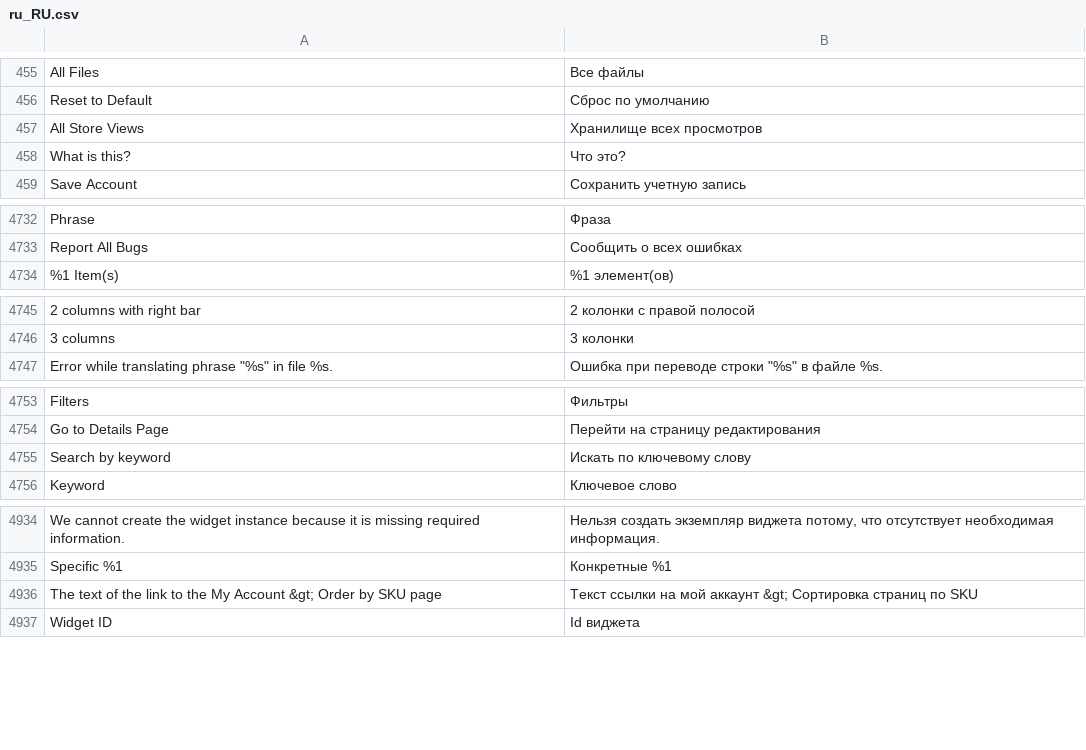
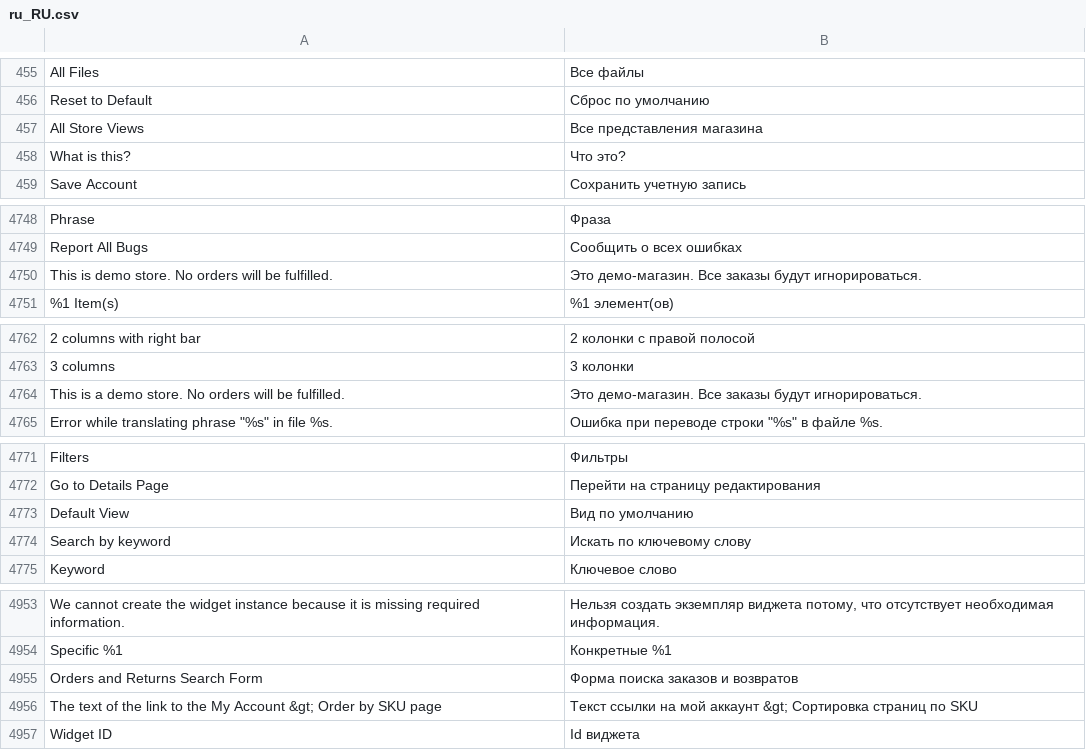
Before and after one commit to magento-l10n/language-ru_RU, a CSV file: ru_RU.csv, drawn as a sheet; only a part is shown, gaps mark what is left out; the diff covers the shown part only; the diff names each change by its address in the sheet, - before the commit and + after, or states it on an @@ line.

```diff
--- a/ru_RU.csv
+++ b/ru_RU.csv
-B457: Хранилище всех просмотров
+B457: Все представления магазина
+row 4750: This is demo store. No orders will be fulfilled. | Это демо-магазин. Все заказы будут игнорироваться.
+row 4764: This is a demo store. No orders will be fulfilled. | Это демо-магазин. Все заказы будут игнорироваться.
+row 4773: Default View | Вид по умолчанию
+row 4955: Orders and Returns Search Form | Форма поиска заказов и возвратов
```
Also changed, not shown: 16 added rows and 1 edited cell elsewhere in this file, 1 other file.
